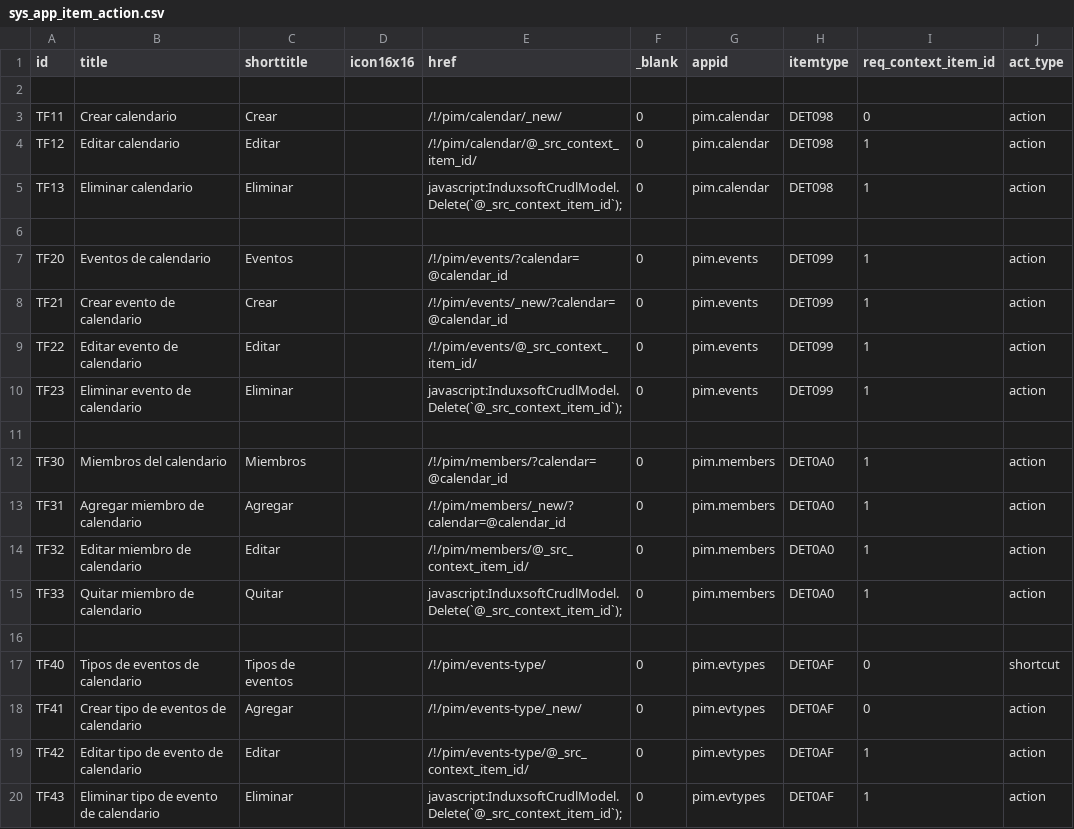
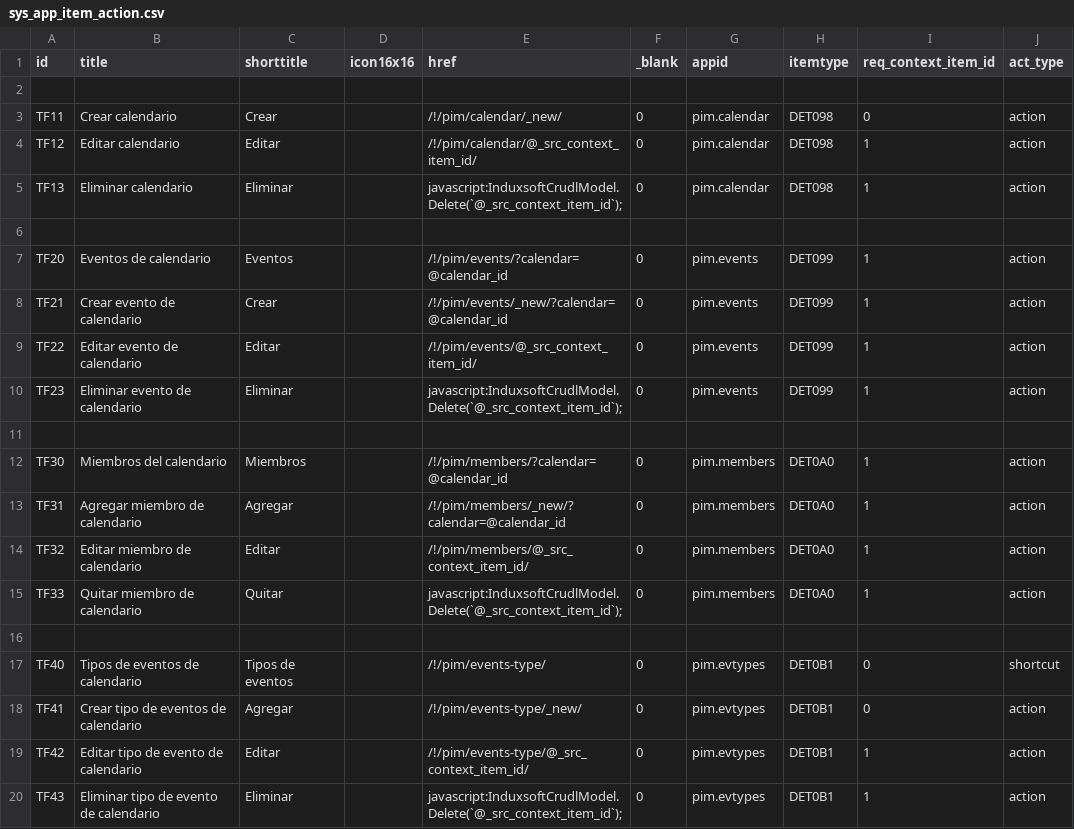
Before and after one commit to Induxsoft/pim, a CSV file: src/pim/_install/app_info/sys_app_item_action.csv, drawn as a sheet.

```diff
--- a/src/pim/_install/app_info/sys_app_item_action.csv
+++ b/src/pim/_install/app_info/sys_app_item_action.csv
@@ -16,5 +16,5 @@ TF33,Quitar miembro de calendario,Quitar,,"javascript:InduxsoftCrudlModel.Delete
 
-TF40,Tipos de eventos de calendario,Tipos de eventos,,/!/pim/events-type/,0,pim.evtypes,DET0AF,0,shortcut
-TF41,Crear tipo de eventos de calendario,Agregar,,/!/pim/events-type/_new/,0,pim.evtypes,DET0AF,0,action
-TF42,Editar tipo de evento de calendario,Editar,,/!/pim/events-type/@_src_context_item_id/,0,pim.evtypes,DET0AF,1,action
-TF43,Eliminar tipo de evento de calendario,Eliminar,,"javascript:InduxsoftCrudlModel.Delete(`@_src_context_item_id`);",0,pim.evtypes,DET0AF,1,action
+TF40,Tipos de eventos de calendario,Tipos de eventos,,/!/pim/events-type/,0,pim.evtypes,DET0B1,0,shortcut
+TF41,Crear tipo de eventos de calendario,Agregar,,/!/pim/events-type/_new/,0,pim.evtypes,DET0B1,0,action
+TF42,Editar tipo de evento de calendario,Editar,,/!/pim/events-type/@_src_context_item_id/,0,pim.evtypes,DET0B1,1,action
+TF43,Eliminar tipo de evento de calendario,Eliminar,,"javascript:InduxsoftCrudlModel.Delete(`@_src_context_item_id`);",0,pim.evtypes,DET0B1,1,action
```
Also changed, not shown: 11 other files.
